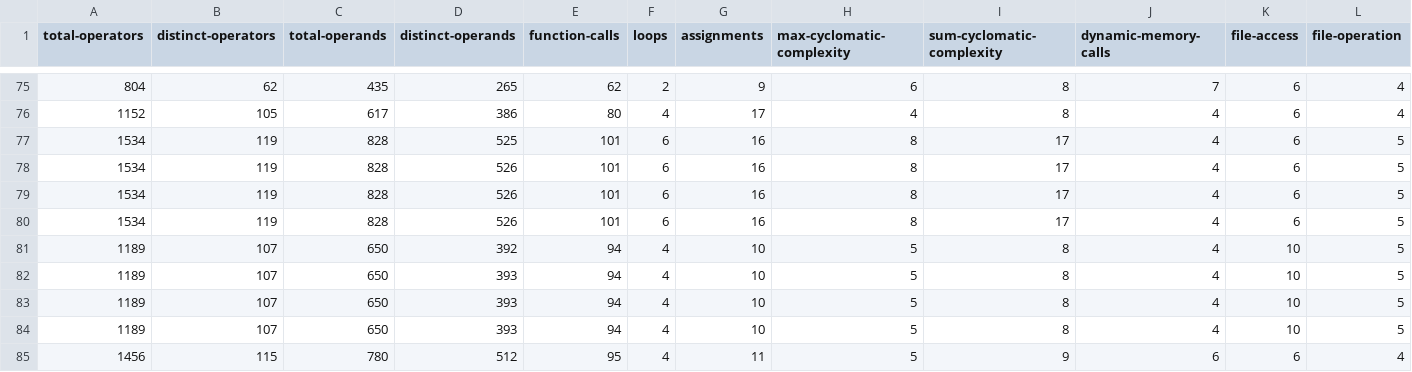
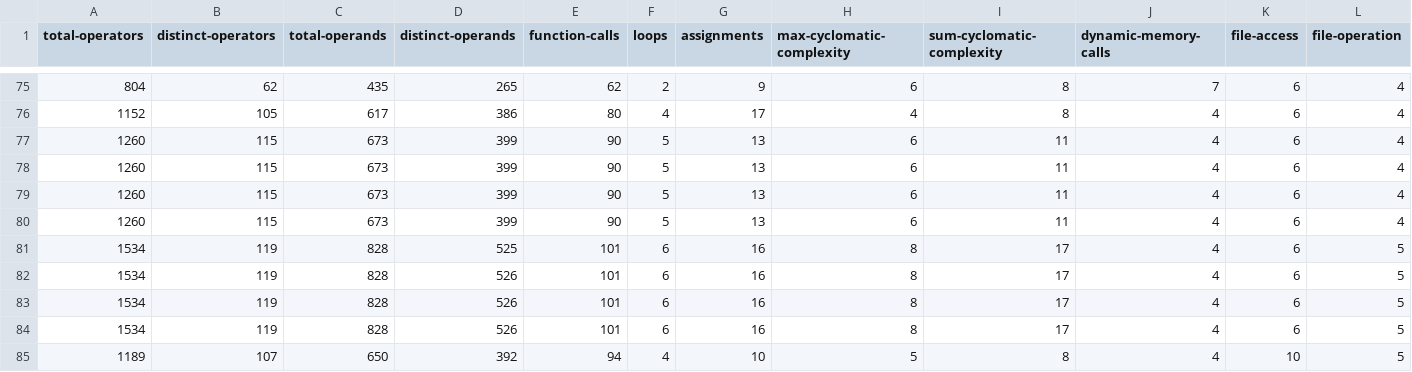
Before and after one commit to philipLutz/capstone-project, a CSV file: src/x_all.csv, drawn as a sheet; only a part is shown, gaps mark what is left out; the shorter side is filled out with more unchanged rows; rows hold the shown columns only; the diff names each change by its address in the sheet, - before the commit and + after, or states it on an @@ line.

```diff
--- a/src/x_all.csv
+++ b/src/x_all.csv
+row 77: 1260 | 115 | 673 | 399 | 90 | 5 | 13 | 6 | 11 | 4 | 6 | 4
+row 78: 1260 | 115 | 673 | 399 | 90 | 5 | 13 | 6 | 11 | 4 | 6 | 4
+row 79: 1260 | 115 | 673 | 399 | 90 | 5 | 13 | 6 | 11 | 4 | 6 | 4
+row 80: 1260 | 115 | 673 | 399 | 90 | 5 | 13 | 6 | 11 | 4 | 6 | 4
```
Also changed, not shown: src/program_performance_results.csv, src/program_scores.csv, 12 other files.
